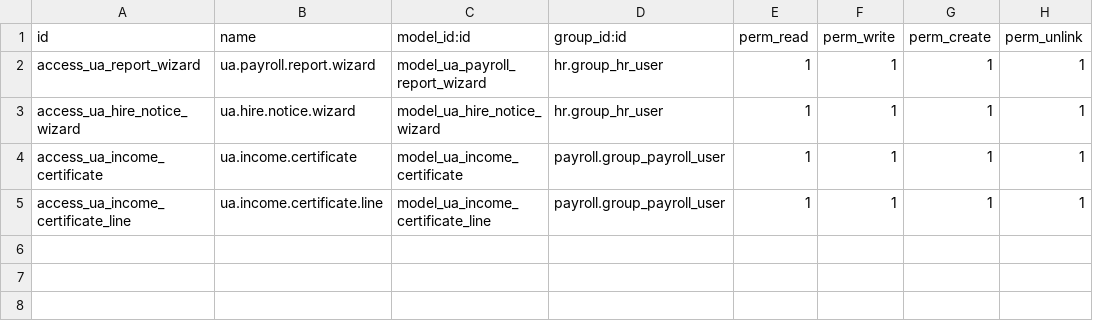
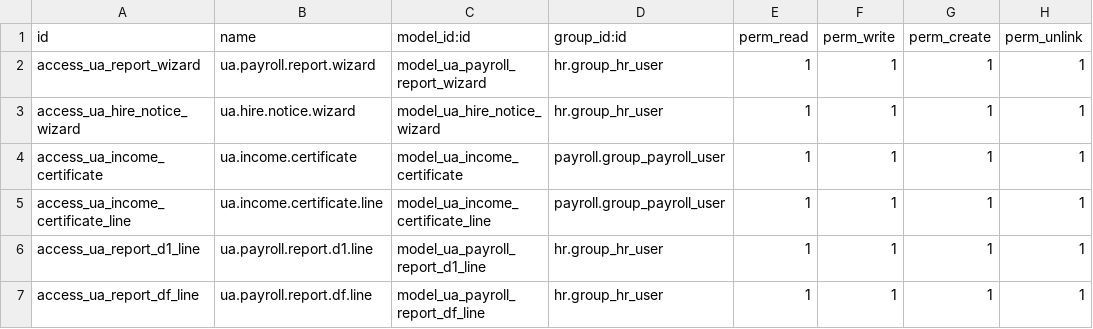
Before and after one commit to workflowcat/odoo-live, a CSV file: addons/l10n_ua_payroll_reports/security/ir.model.access.csv, drawn as a sheet.

```diff
--- a/addons/l10n_ua_payroll_reports/security/ir.model.access.csv
+++ b/addons/l10n_ua_payroll_reports/security/ir.model.access.csv
@@ -5 +5,3 @@ access_ua_income_certificate,ua.income.certificate,model_ua_income_certificate,p
 access_ua_income_certificate_line,ua.income.certificate.line,model_ua_income_certificate_line,payroll.group_payroll_user,1,1,1,1
+access_ua_report_d1_line,ua.payroll.report.d1.line,model_ua_payroll_report_d1_line,hr.group_hr_user,1,1,1,1
+access_ua_report_df_line,ua.payroll.report.df.line,model_ua_payroll_report_df_line,hr.group_hr_user,1,1,1,1
```
Also changed, not shown: addons/l10n_ua_payroll_account/security/ir.model.access.csv, 46 other files.
